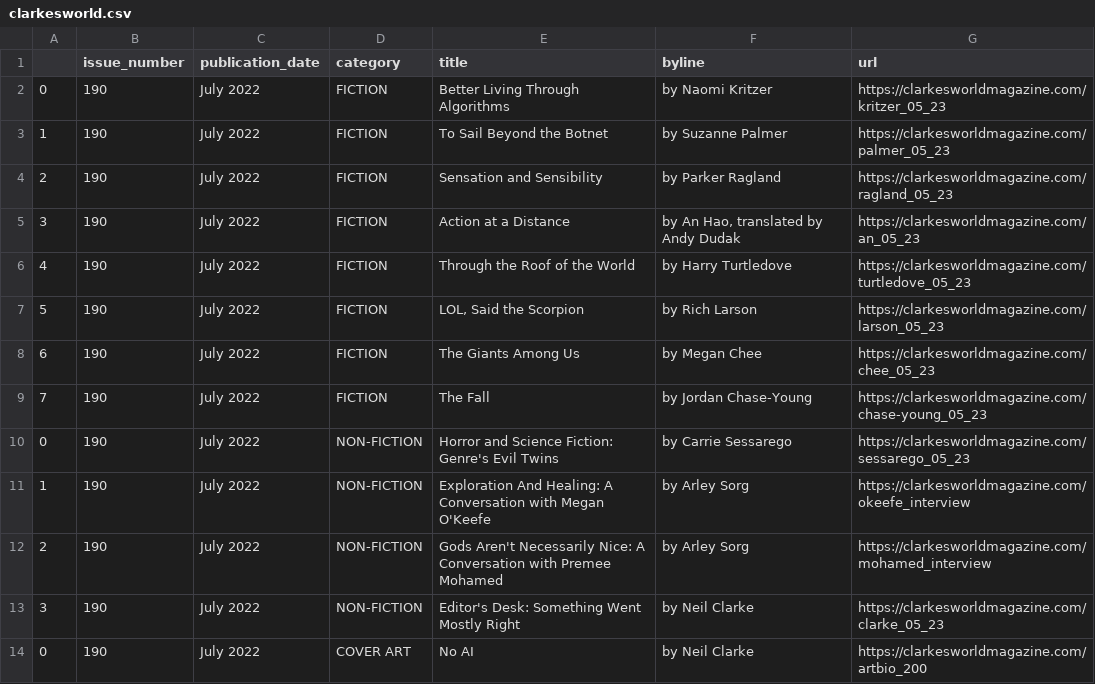
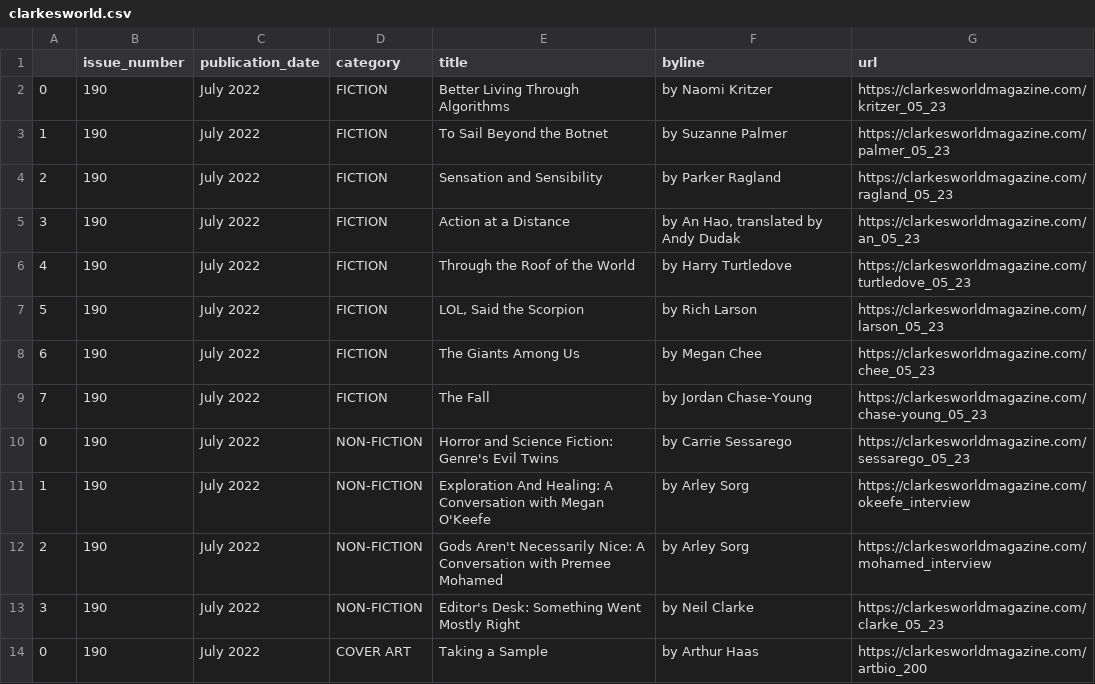
Before and after one commit to luyi-eve/autoscraper-clarkesworld-mag, a CSV file: clarkesworld.csv, drawn as a sheet.

```diff
--- a/clarkesworld.csv
+++ b/clarkesworld.csv
@@ -13,2 +13,2 @@
 3,190,July 2022,NON-FICTION,Editor's Desk: Something Went Mostly Right,by Neil Clarke,https://clarkesworldmagazine.com/clarke_05_23
-0,190,July 2022,COVER ART,No AI,by Neil Clarke,https://clarkesworldmagazine.com/artbio_200
+0,190,July 2022,COVER ART,Taking a Sample,by Arthur Haas,https://clarkesworldmagazine.com/artbio_200
```
